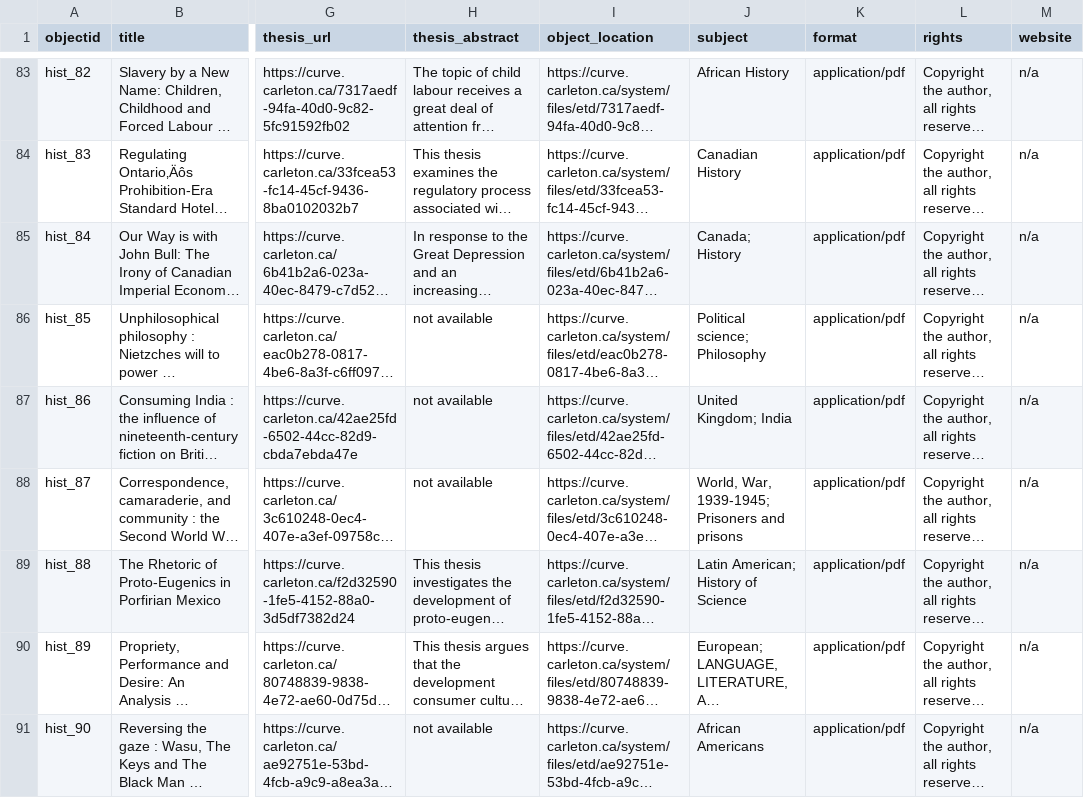
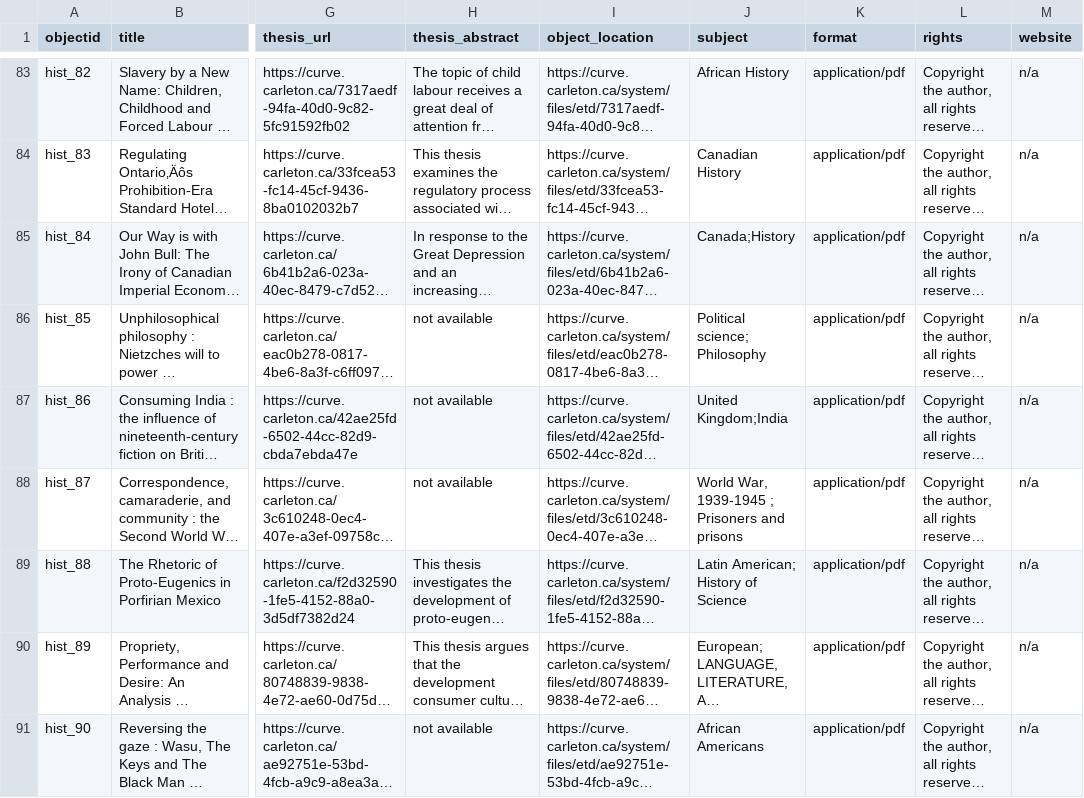
Before and after one commit to cuhistory/grads-old, a CSV file: _data/hist-metadata.csv, drawn as a sheet; only a part is shown, gaps mark what is left out; long unchanged cells end in …; the diff covers the shown part only; the diff names each change by its address in the sheet, - before the commit and + after, or states it on an @@ line.

Commit message:
post open refine subject reconciliation

```diff
--- a/_data/hist-metadata.csv
+++ b/_data/hist-metadata.csv
-J85 (subject): Canada; History
+J85 (subject): Canada;History
-J87 (subject): United Kingdom; India
+J87 (subject): United Kingdom;India
-J88 (subject): World, War, 1939-1945; Prisoners and prisons
+J88 (subject): World War, 1939-1945 ; Prisoners and prisons
```
Also changed, not shown: 159 edited cells elsewhere in this file.
